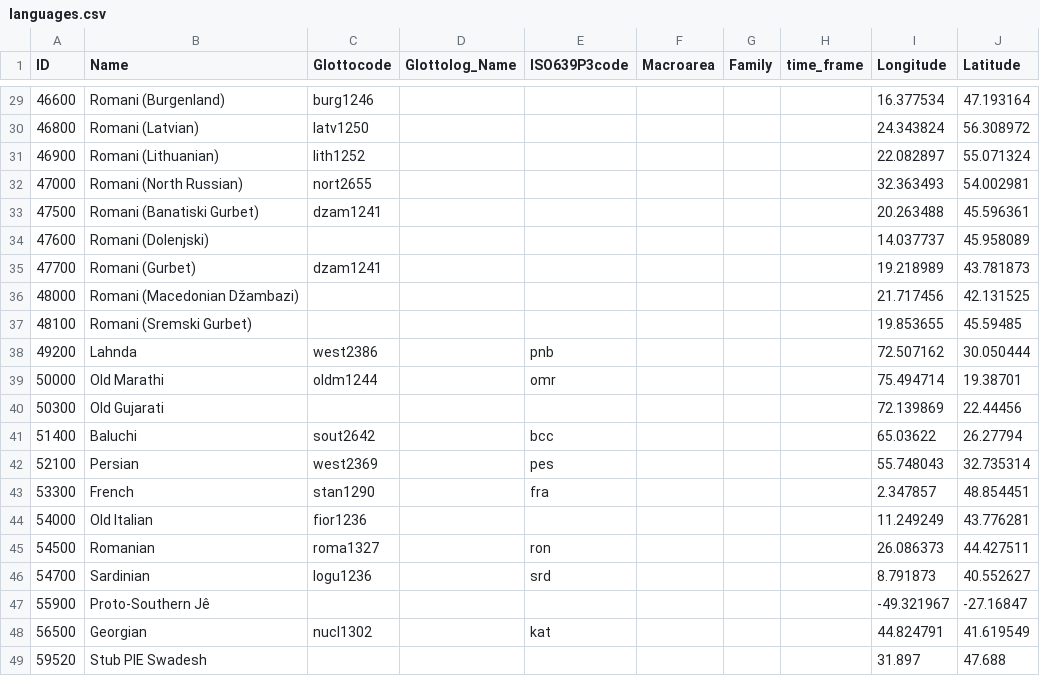
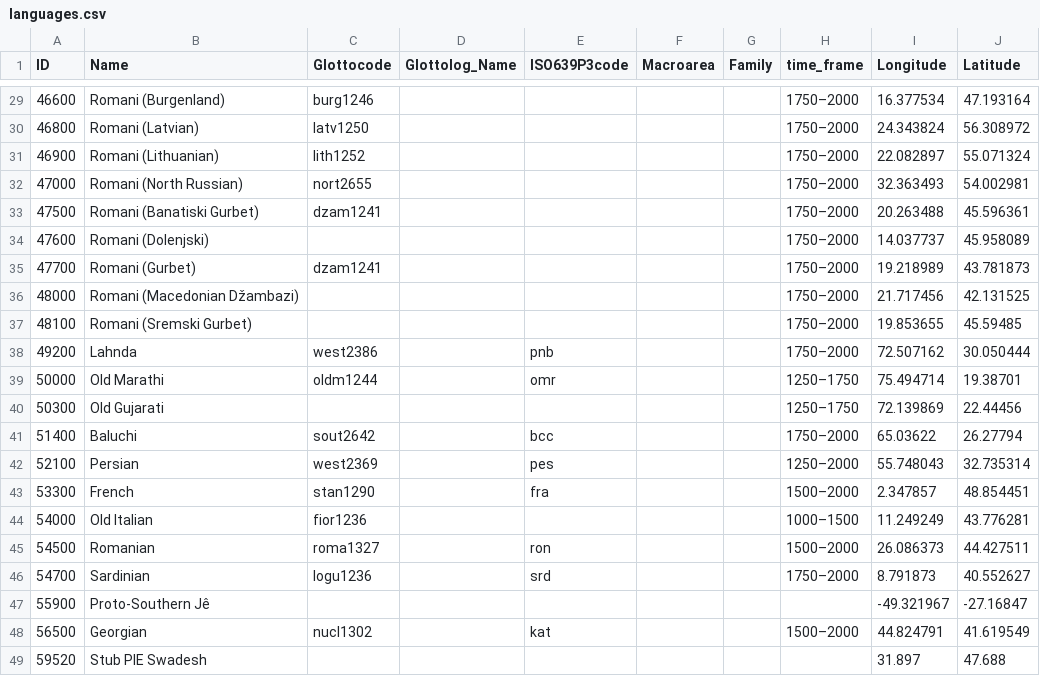
Before and after one commit to lexibank/diacl, a CSV file: etc/languages.csv, drawn as a sheet; only a part is shown, gaps mark what is left out; the diff covers the shown part only.

Commit message:
Updated metadata and contributors, update languages with time-frame information, re-generate CLDF

```diff
--- a/etc/languages.csv
+++ b/etc/languages.csv
@@ -29,21 +29,21 @@ ID,Name,Glottocode,Glottolog_Name,ISO639P3code,Macroarea,Family,time_frame,Longi
-46600,Romani (Burgenland),burg1246,,,,,,16.377534,47.193164
-46800,Romani (Latvian),latv1250,,,,,,24.343824,56.308972
-46900,Romani (Lithuanian),lith1252,,,,,,22.082897,55.071324
-47000,Romani (North Russian),nort2655,,,,,,32.363493,54.002981
-47500,Romani (Banatiski Gurbet),dzam1241,,,,,,20.263488,45.596361
-47600,Romani (Dolenjski),,,,,,,14.037737,45.958089
-47700,Romani (Gurbet),dzam1241,,,,,,19.218989,43.781873
-48000,Romani (Macedonian Džambazi),,,,,,,21.717456,42.131525
-48100,Romani (Sremski Gurbet),,,,,,,19.853655,45.59485
-49200,Lahnda,west2386,,pnb,,,,72.507162,30.050444
-50000,Old Marathi,oldm1244,,omr,,,,75.494714,19.38701
-50300,Old Gujarati,,,,,,,72.139869,22.44456
-51400,Baluchi,sout2642,,bcc,,,,65.03622,26.27794
-52100,Persian,west2369,,pes,,,,55.748043,32.735314
-53300,French,stan1290,,fra,,,,2.347857,48.854451
-54000,Old Italian,fior1236,,,,,,11.249249,43.776281
-54500,Romanian,roma1327,,ron,,,,26.086373,44.427511
-54700,Sardinian,logu1236,,srd,,,,8.791873,40.552627
+46600,Romani (Burgenland),burg1246,,,,,1750–2000,16.377534,47.193164
+46800,Romani (Latvian),latv1250,,,,,1750–2000,24.343824,56.308972
+46900,Romani (Lithuanian),lith1252,,,,,1750–2000,22.082897,55.071324
+47000,Romani (North Russian),nort2655,,,,,1750–2000,32.363493,54.002981
+47500,Romani (Banatiski Gurbet),dzam1241,,,,,1750–2000,20.263488,45.596361
+47600,Romani (Dolenjski),,,,,,1750–2000,14.037737,45.958089
+47700,Romani (Gurbet),dzam1241,,,,,1750–2000,19.218989,43.781873
+48000,Romani (Macedonian Džambazi),,,,,,1750–2000,21.717456,42.131525
+48100,Romani (Sremski Gurbet),,,,,,1750–2000,19.853655,45.59485
+49200,Lahnda,west2386,,pnb,,,1750–2000,72.507162,30.050444
+50000,Old Marathi,oldm1244,,omr,,,1250–1750,75.494714,19.38701
+50300,Old Gujarati,,,,,,1250–1750,72.139869,22.44456
+51400,Baluchi,sout2642,,bcc,,,1750–2000,65.03622,26.27794
+52100,Persian,west2369,,pes,,,1250–2000,55.748043,32.735314
+53300,French,stan1290,,fra,,,1500–2000,2.347857,48.854451
+54000,Old Italian,fior1236,,,,,1000–1500,11.249249,43.776281
+54500,Romanian,roma1327,,ron,,,1500–2000,26.086373,44.427511
+54700,Sardinian,logu1236,,srd,,,1750–2000,8.791873,40.552627
 55900,Proto-Southern Jê,,,,,,,-49.321967,-27.16847
-56500,Georgian,nucl1302,,kat,,,,44.824791,41.619549
+56500,Georgian,nucl1302,,kat,,,1500–2000,44.824791,41.619549
 59520,Stub PIE Swadesh,,,,,,,31.897,47.688
```
Also changed, not shown: 26 edited cells elsewhere in this file, cldf/languages.csv, 7 other files.
